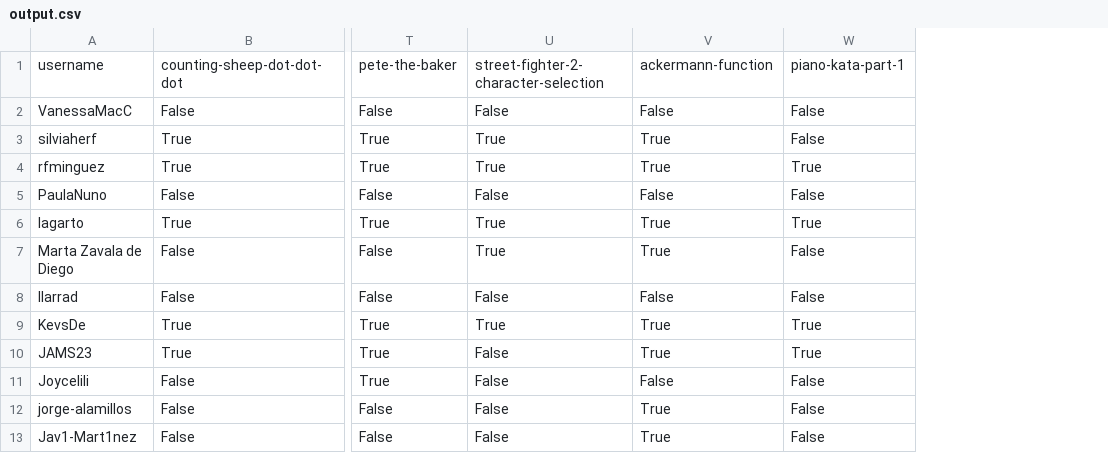
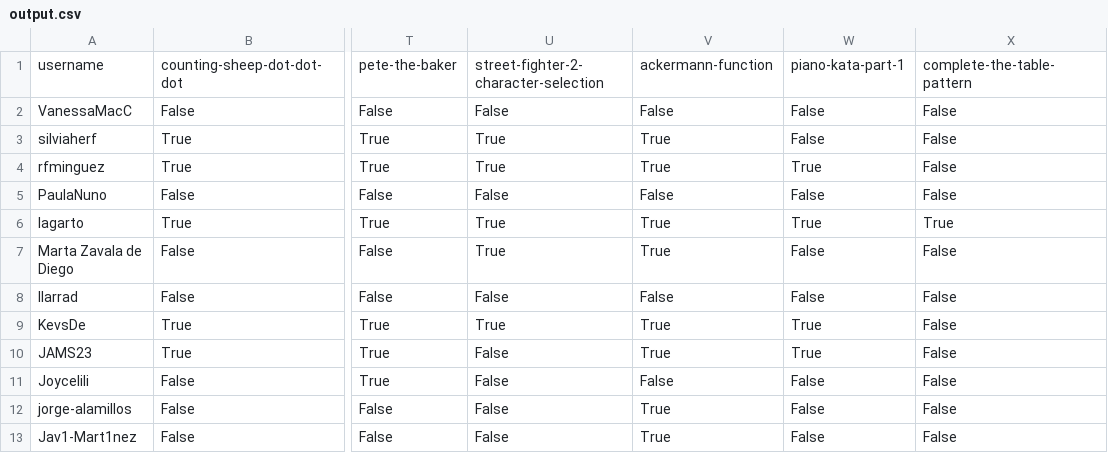
Before and after one commit to agalvezcorell/codewars-kata-student-correction-ih, a CSV file: output/output.csv, drawn as a sheet; only a part is shown, gaps mark what is left out; the diff names each change by its address in the sheet, - before the commit and + after, or states it on an @@ line.

```diff
--- a/output/output.csv
+++ b/output/output.csv
+column X, rows 1-13: complete-the-table-pattern | False | False | False | False | True | False | False | False | False | False | False | False
```
Also changed, not shown: input/katas.csv, 1 other file.
